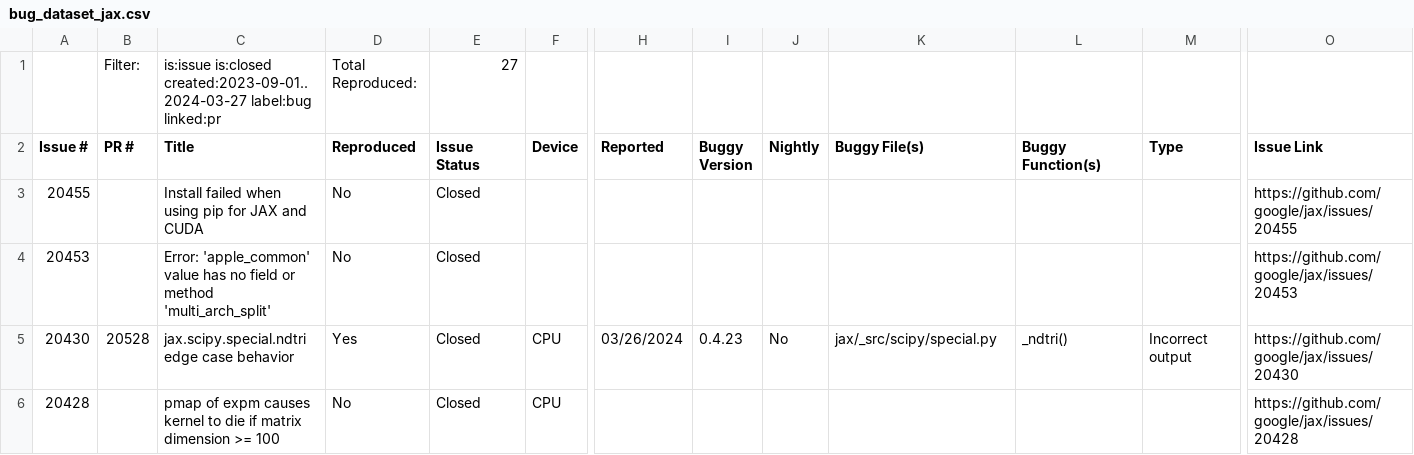
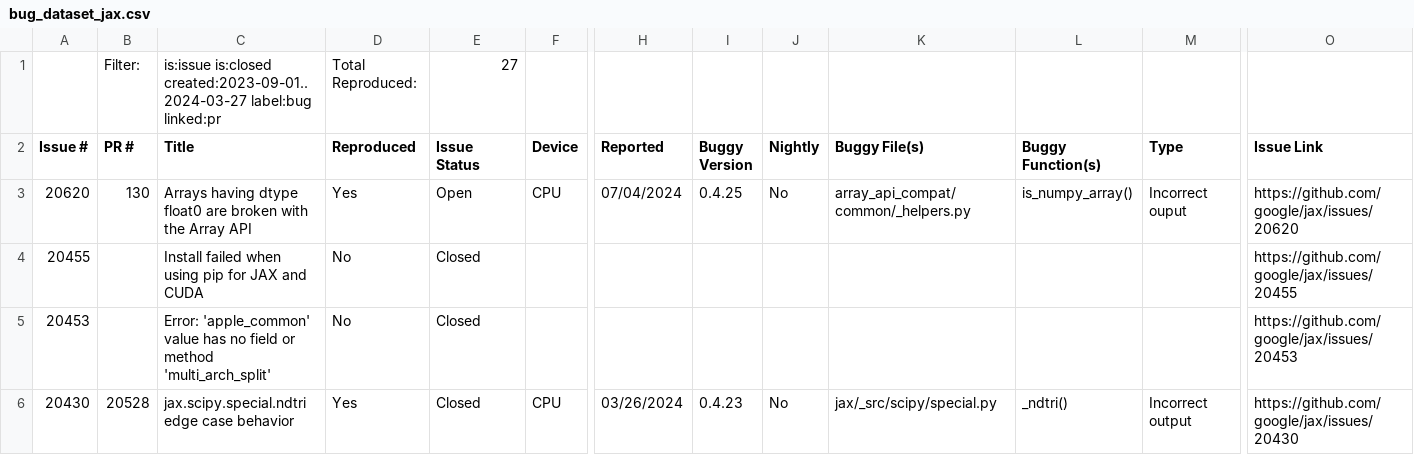
Before and after one commit to ncsu-swat/bugsindlls, a CSV file: bug_dataset_jax.csv, drawn as a sheet; only a part is shown, gaps mark what is left out; the shorter side is filled out with more unchanged rows; rows hold the shown columns only; the diff names each change by its address in the sheet, - before the commit and + after, or states it on an @@ line.

```diff
--- a/bug_dataset_jax.csv
+++ b/bug_dataset_jax.csv
+row 3: 20620 | 130 | Arrays having dtype float0 are broken with the Array API | Yes | Open | CPU | 07/04/2024 | 0.4.25 | No | array_api_compat/common/_helpers.py | is_numpy_array() | Incorrect ouput | https://github.com/google/jax/issues/20620
```
Also changed, not shown: 3 other files.
